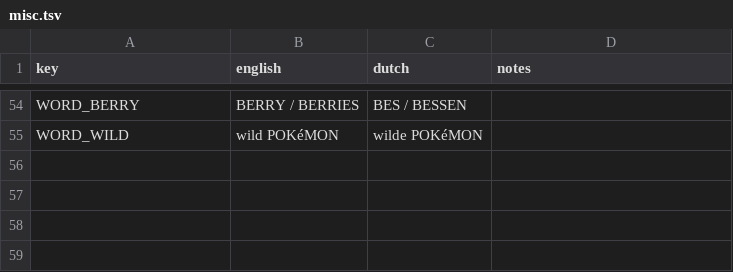
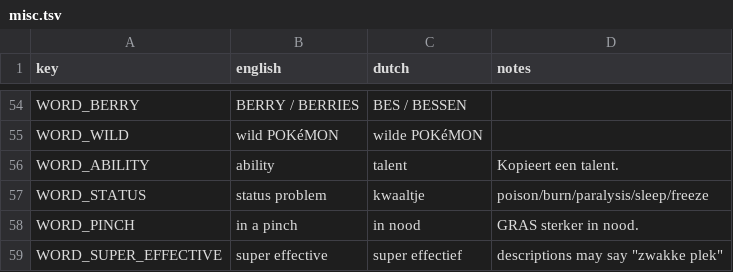
Before and after one commit to pret/pokeemerald, a TSV file: translation/nl/misc.tsv, drawn as a sheet; only a part is shown, gaps mark what is left out.

```diff
--- a/translation/nl/misc.tsv
+++ b/translation/nl/misc.tsv
@@ -55 +55,5 @@ WORD_BERRY	BERRY / BERRIES	BES / BESSEN
 WORD_WILD	wild POKéMON	wilde POKéMON
+WORD_ABILITY	ability	talent	"Kopieert een talent."
+WORD_STATUS	status problem	kwaaltje	poison/burn/paralysis/sleep/freeze
+WORD_PINCH	in a pinch	in nood	"GRAS sterker in nood."
+WORD_SUPER_EFFECTIVE	super effective	super effectief	descriptions may say "zwakke plek"
```
Also changed, not shown: translation/nl/abilities.tsv, 2 other files.
